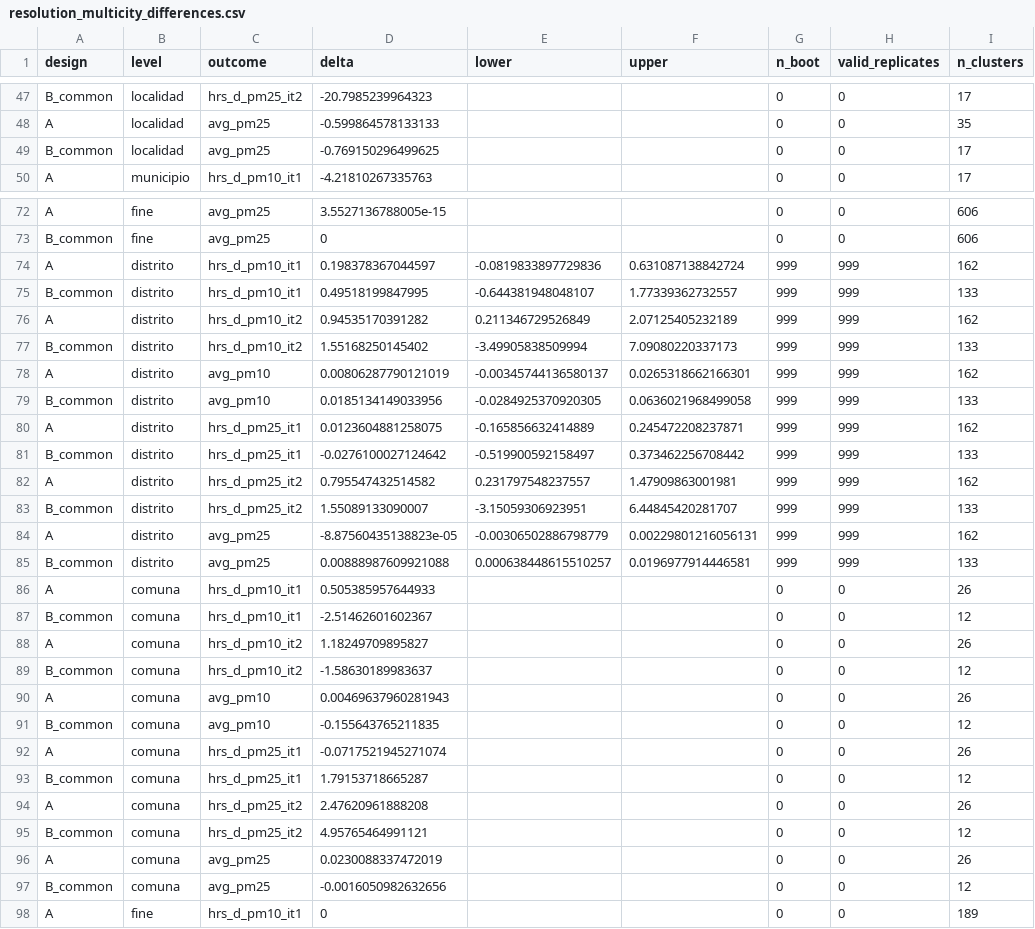
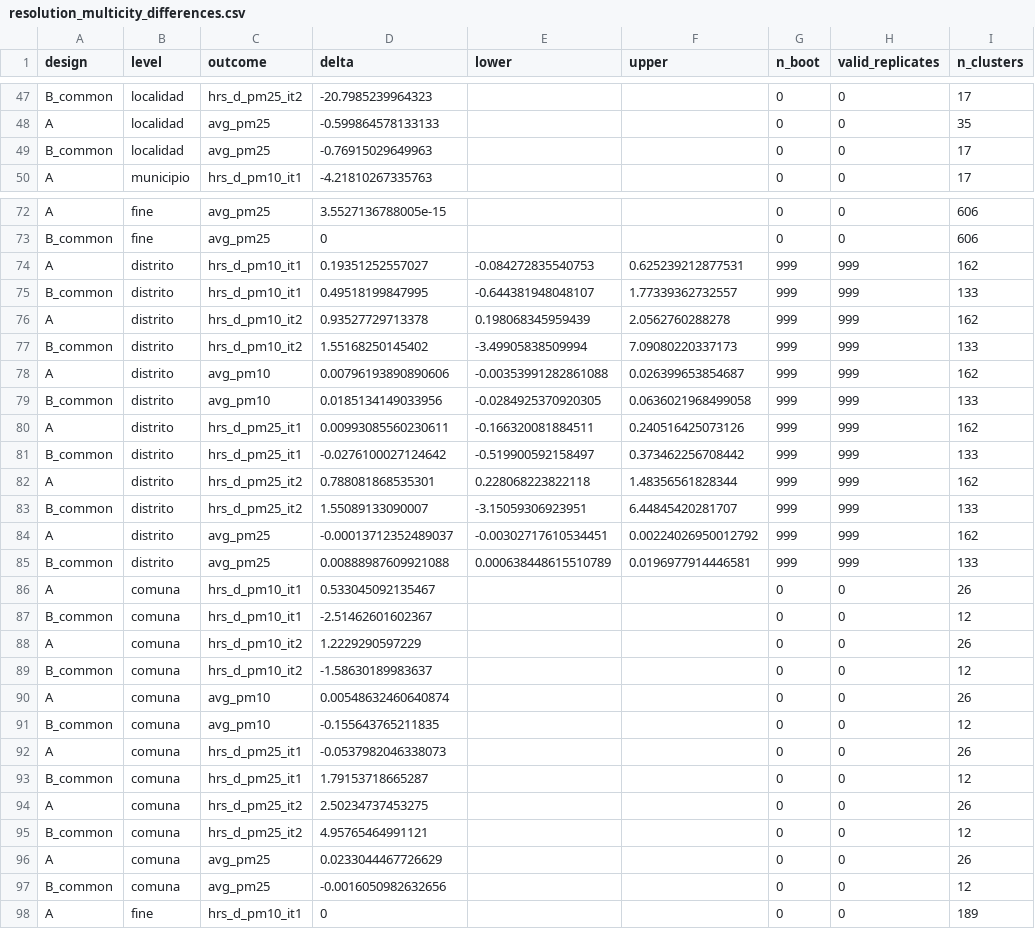
Before and after one commit to correia-marcos/air_quality, a CSV file: results/tables/resolution_multicity_differences.csv, drawn as a sheet; only a part is shown, gaps mark what is left out; the diff covers the shown part only; the diff names each change by its address in the sheet, - before the commit and + after, or states it on an @@ line.

```diff
--- a/results/tables/resolution_multicity_differences.csv
+++ b/results/tables/resolution_multicity_differences.csv
-D49 (delta): -0.769150296499625
+D49 (delta): -0.76915029649963
-D74 (delta): 0.198378367044597
+D74 (delta): 0.19351252557027
-E74 (lower): -0.0819833897729836
+E74 (lower): -0.084272835540753
-F74 (upper): 0.631087138842724
+F74 (upper): 0.625239212877531
-D76 (delta): 0.94535170391282
+D76 (delta): 0.93527729713378
-E76 (lower): 0.211346729526849
+E76 (lower): 0.198068345959439
-F76 (upper): 2.07125405232189
+F76 (upper): 2.0562760288278
-D78 (delta): 0.00806287790121019
+D78 (delta): 0.00796193890890606
-E78 (lower): -0.00345744136580137
+E78 (lower): -0.00353991282861088
-F78 (upper): 0.0265318662166301
+F78 (upper): 0.026399653854687
-D80 (delta): 0.0123604881258075
+D80 (delta): 0.00993085560230611
-E80 (lower): -0.165856632414889
+E80 (lower): -0.166320081884511
-F80 (upper): 0.245472208237871
+F80 (upper): 0.240516425073126
-D82 (delta): 0.795547432514582
+D82 (delta): 0.788081868535301
-E82 (lower): 0.231797548237557
+E82 (lower): 0.228068223822118
-F82 (upper): 1.47909863001981
+F82 (upper): 1.48356561828344
-D84 (delta): -8.87560435138823e-05
+D84 (delta): -0.00013712352489037
-E84 (lower): -0.00306502886798779
+E84 (lower): -0.00302717610534451
-F84 (upper): 0.00229801216056131
+F84 (upper): 0.00224026950012792
-E85 (lower): 0.000638448615510257
+E85 (lower): 0.000638448615510789
-D86 (delta): 0.505385957644933
+D86 (delta): 0.533045092135467
-D88 (delta): 1.18249709895827
+D88 (delta): 1.2229290597229
-D90 (delta): 0.00469637960281943
+D90 (delta): 0.00548632460640874
-D92 (delta): -0.0717521945271074
+D92 (delta): -0.0537982046338073
-D94 (delta): 2.47620961888208
+D94 (delta): 2.50234737453275
-D96 (delta): 0.0230088337472019
+D96 (delta): 0.0233044467726629
```
Also changed, not shown: 22 edited cells elsewhere in this file, results/tables/resolution_multicity_checks.csv, results/tables/resolution_multicity_code_manifest.csv, 9 other files.
